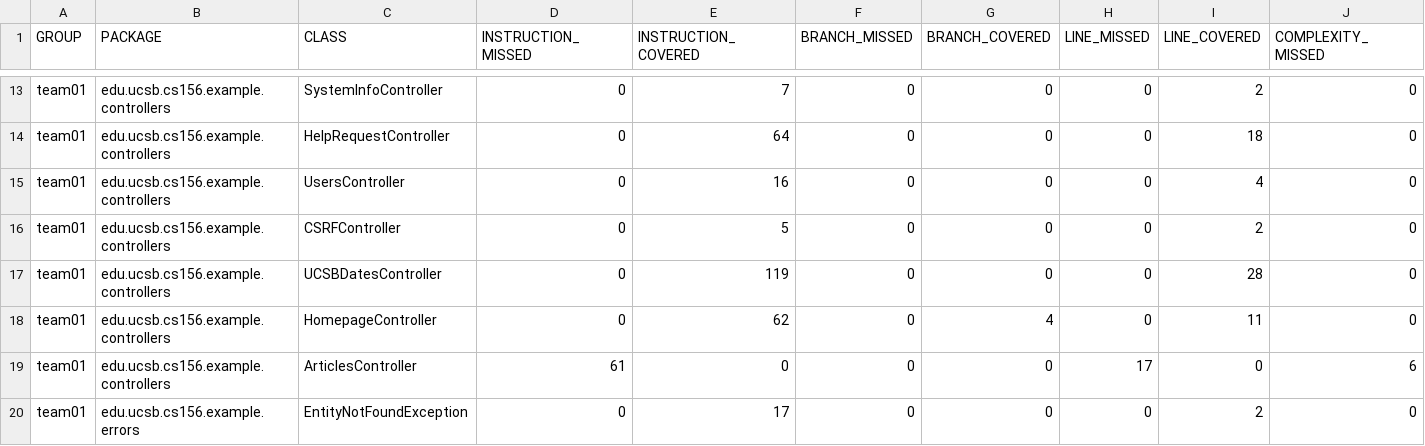
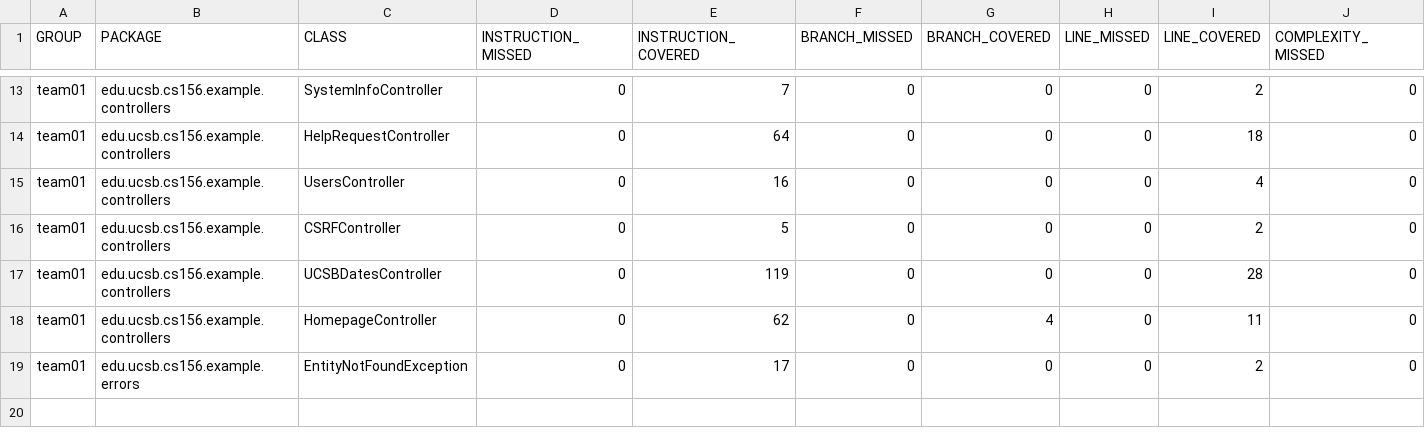
Before and after one commit to ucsb-cs156-f25/team01-f25-10, a CSV file: prs/50/jacoco/jacoco.csv, drawn as a sheet; only a part is shown, gaps mark what is left out; rows hold the shown columns only; the diff names each change by its address in the sheet, - before the commit and + after, or states it on an @@ line.

Commit message:
Deploying to gh-pages from @ ucsb-cs156-f25/team01-f25-10@75e750aa51169f304f3e7560b5e4de1a331f436a 🚀

```diff
--- a/prs/50/jacoco/jacoco.csv
+++ b/prs/50/jacoco/jacoco.csv
-row 19: team01 | edu.ucsb.cs156.example.controllers | ArticlesController | 61 | 0 | 0 | 0 | 17 | 0 | 6
```
Also changed, not shown: 7 other files.
